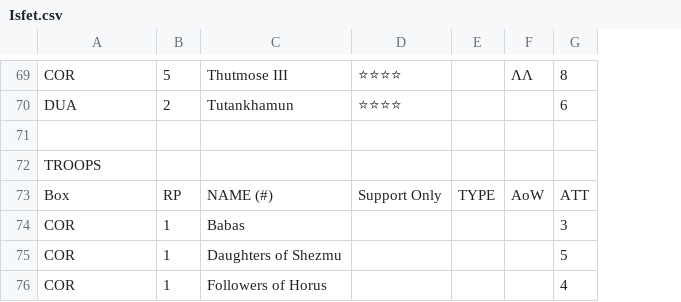
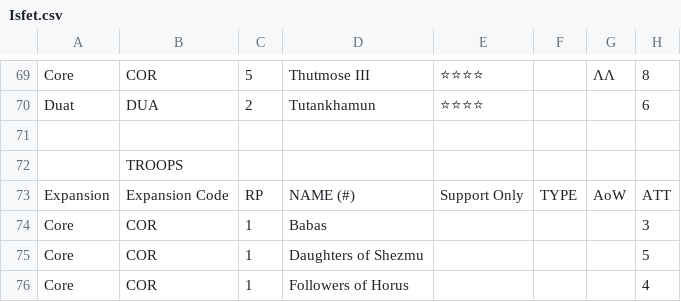
Before and after one commit to kmeyri/mythic-battles-draft, a CSV file: Isfet.csv, drawn as a sheet; only a part is shown, gaps mark what is left out; addresses are those after the commit; the diff covers the shown part only; the diff names each change by its address in the sheet, - before the commit and + after, or states it on an @@ line.

```diff
--- a/Isfet.csv
+++ b/Isfet.csv
+column A, rows 69-76: Core | Duat |  |  | Expansion | Core | Core | Core
-B73: Box
+B73: Expansion Code
```
Also changed, not shown: 10 edited cells elsewhere in this file, Pantheon.csv, Ragnarok.csv, 1 other file.
